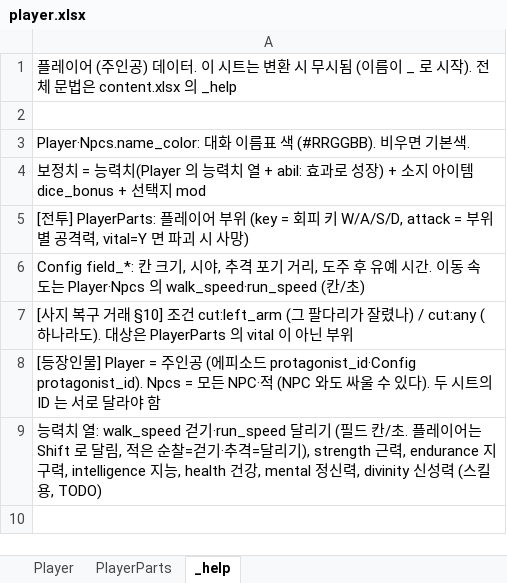
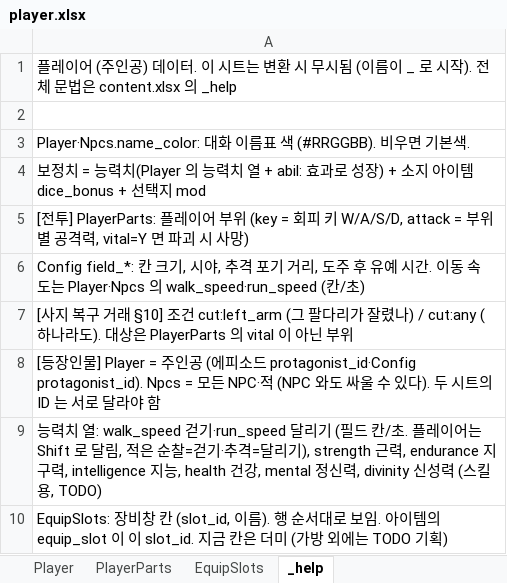
Before and after one commit to HomilBBANG/rt_Tevah, an Excel workbook: tools/sheets/player.xlsx, sheet _help, drawn as a sheet; values as stored, in another font and other column widths than the file's, no borders; the diff names each change by its address in the sheet, - before the commit and + after, or states it on an @@ line.

```diff
--- a/tools/sheets/player.xlsx (sheet _help)
+++ b/tools/sheets/player.xlsx (sheet _help)
+sheet tab: EquipSlots
+row 10: EquipSlots: 장비창 칸 (slot_id, 이름). 행 순서대로 보임. 아이템의 equip_slot 이 이 slot_id. 지금 칸은 더미 (가방 외에는 TODO 기획)
```
Also changed, not shown: tools/sheets/content.xlsx, tools/sheets/item.xlsx, 26 other files.
